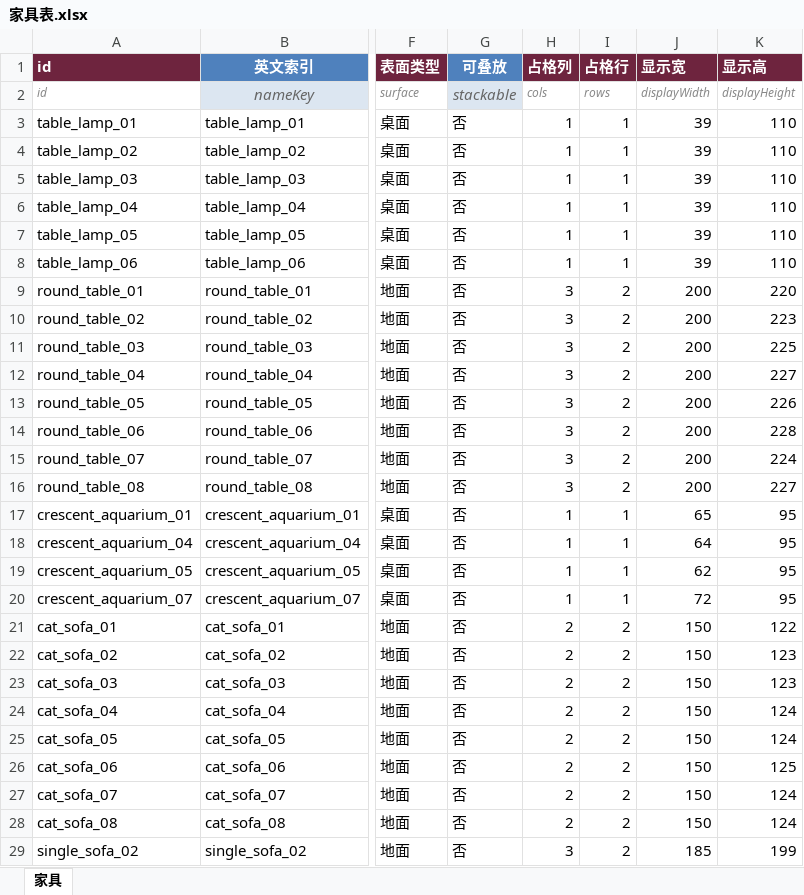
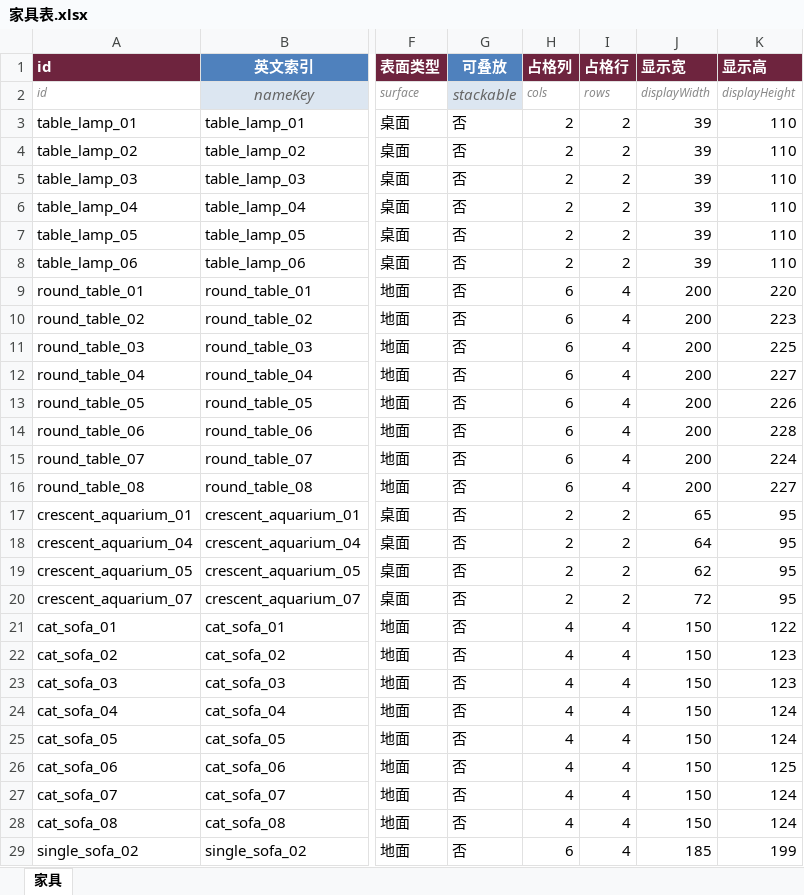
Before and after one commit to CsOHQAQ/2026MasterHouse, an Excel workbook: Excel/家具表.xlsx, sheet 家具, drawn as a sheet; only a part is shown, gaps mark what is left out; values as stored, in another font and other column widths than the file's, no borders; the diff covers the shown part only; the diff names each change by its address in the sheet, - before the commit and + after, or states it on an @@ line.

```diff
--- a/Excel/家具表.xlsx (sheet 家具)
+++ b/Excel/家具表.xlsx (sheet 家具)
-H3:H8 (占格列): 1
+H3:H8 (占格列): 2
-I3:I8 (占格行): 1
+I3:I8 (占格行): 2
-H9:H16 (占格列): 3
+H9:H16 (占格列): 6
-I9:I16 (占格行): 2
+I9:I16 (占格行): 4
-H17:H20 (占格列): 1
+H17:H20 (占格列): 2
-I17:I20 (占格行): 1
+I17:I20 (占格行): 2
-H21:H28 (占格列): 2
+H21:H28 (占格列): 4
-I21:I29 (占格行): 2
+I21:I29 (占格行): 4
-H29 (占格列): 3
+H29 (占格列): 6
```
Also changed, not shown: 188 edited cells elsewhere in this sheet, Excel/家具房间表.xlsx, 14 other files.
